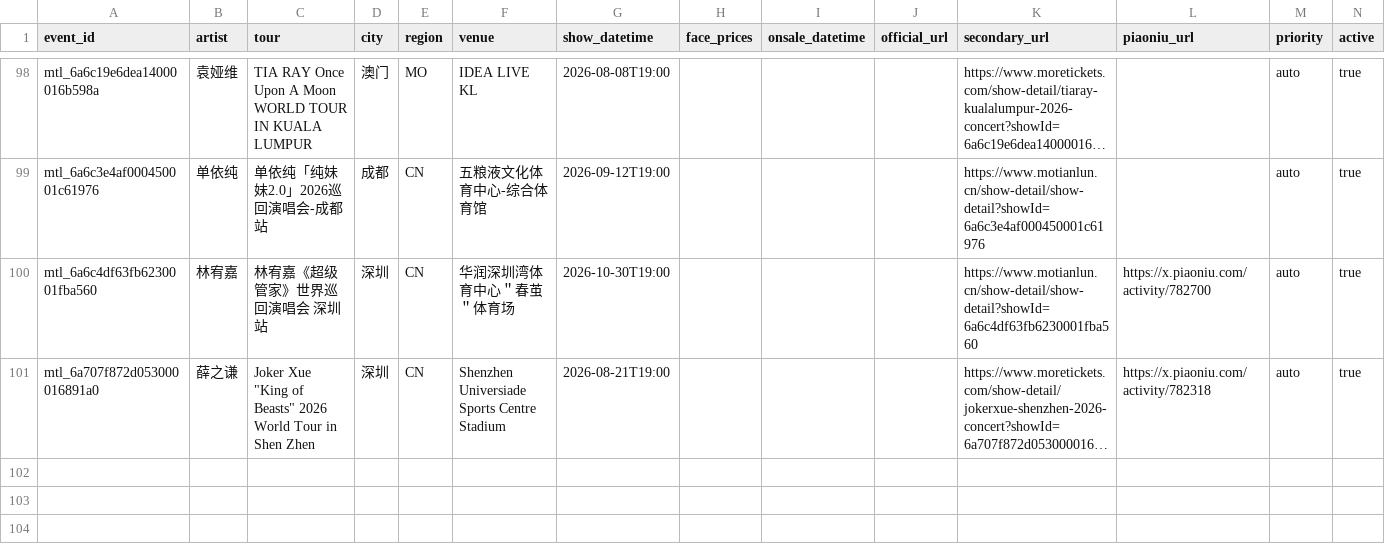
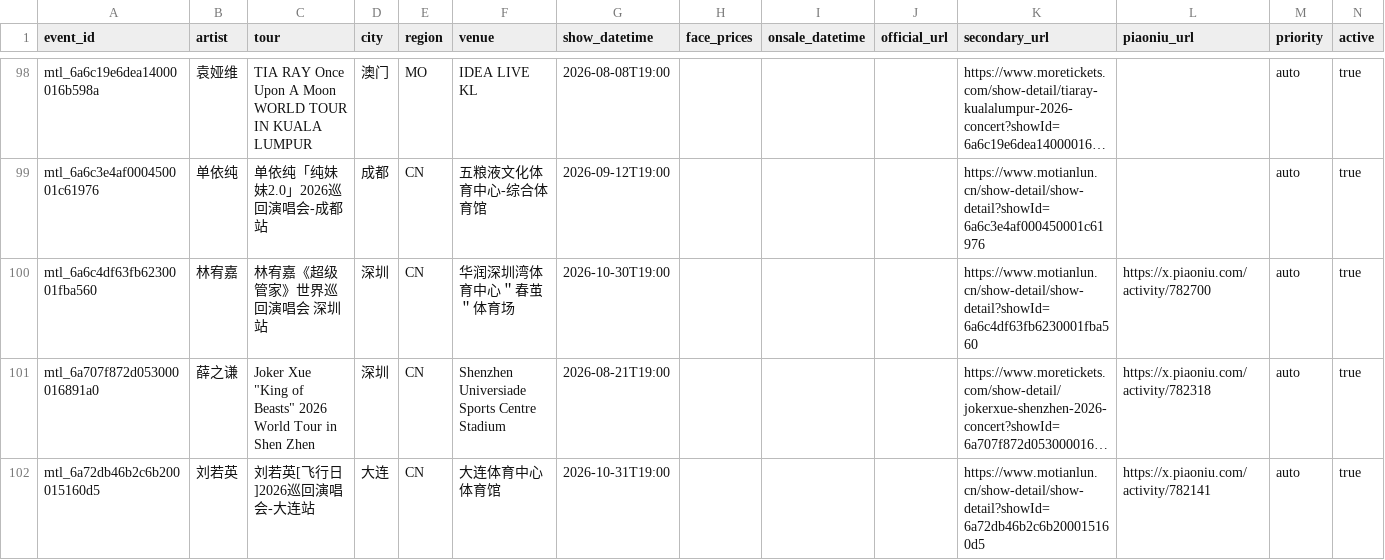
Before and after one commit to RealAToMe/ConcertOwl, a CSV file: meta/Watchlist.csv, drawn as a sheet; only a part is shown, gaps mark what is left out; long unchanged cells end in …; the diff names each change by its address in the sheet, - before the commit and + after, or states it on an @@ line.

```diff
--- a/meta/Watchlist.csv
+++ b/meta/Watchlist.csv
+row 102: mtl_6a72db46b2c6b200015160d5 | 刘若英 | 刘若英[飞行日]2026巡回演唱会-大连站 | 大连 | CN | 大连体育中心体育馆 | 2026-10-31T19:00 |  |  |  | https://www.motianlun.cn/show-detail/show-detail?showId=6a72db46b2c6b200015160d5 | https://x.piaoniu.com/activity/782141 | auto | true
```
Also changed, not shown: 5 other files.
